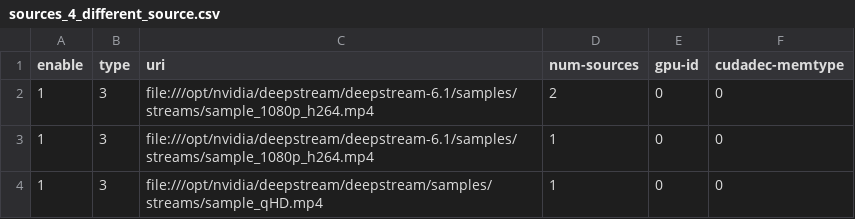
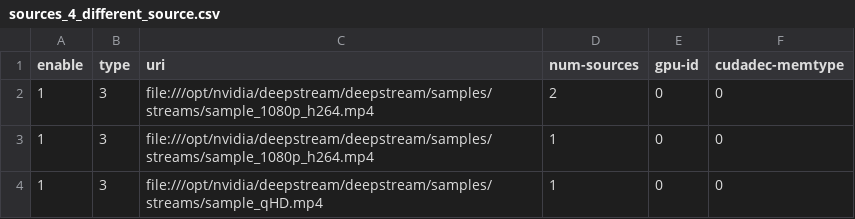
Before and after one commit to NVIDIA-AI-IOT/deepstream_parallel_inference_app, a CSV file: tritonclient/sample/configs/apps/bodypose_yolo/sources_4_different_source.csv, drawn as a sheet.

Commit message:
Update the app for configurations for more platforms

```diff
--- a/tritonclient/sample/configs/apps/bodypose_yolo/sources_4_different_source.csv
+++ b/tritonclient/sample/configs/apps/bodypose_yolo/sources_4_different_source.csv
@@ -1,4 +1,4 @@
 enable,type,uri,num-sources,gpu-id,cudadec-memtype
-1,3,file:///opt/nvidia/deepstream/deepstream-6.1/samples/streams/sample_1080p_h264.mp4,2,0,0
-1,3,file:///opt/nvidia/deepstream/deepstream-6.1/samples/streams/sample_1080p_h264.mp4,1,0,0
+1,3,file:///opt/nvidia/deepstream/deepstream/samples/streams/sample_1080p_h264.mp4,2,0,0
+1,3,file:///opt/nvidia/deepstream/deepstream/samples/streams/sample_1080p_h264.mp4,1,0,0
 1,3,file:///opt/nvidia/deepstream/deepstream/samples/streams/sample_qHD.mp4,1,0,0
```
Also changed, not shown: tritonclient/sample/configs/apps/bodypose_yolo/sources_4_rtsp.csv, tritonclient/sample/configs/apps/bodypose_yolo_lpr/sources_4_different_source.csv, 32 other files.
